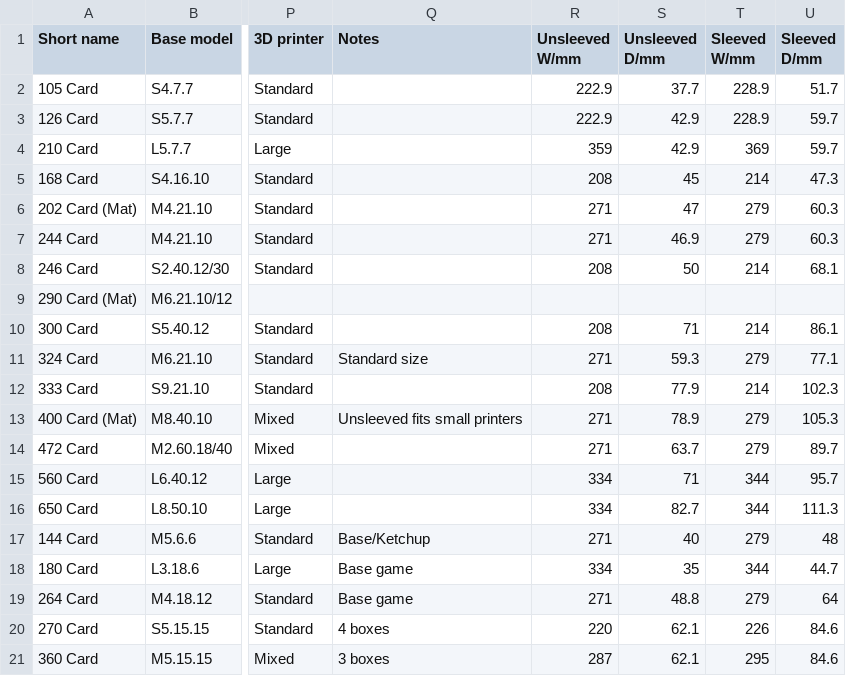
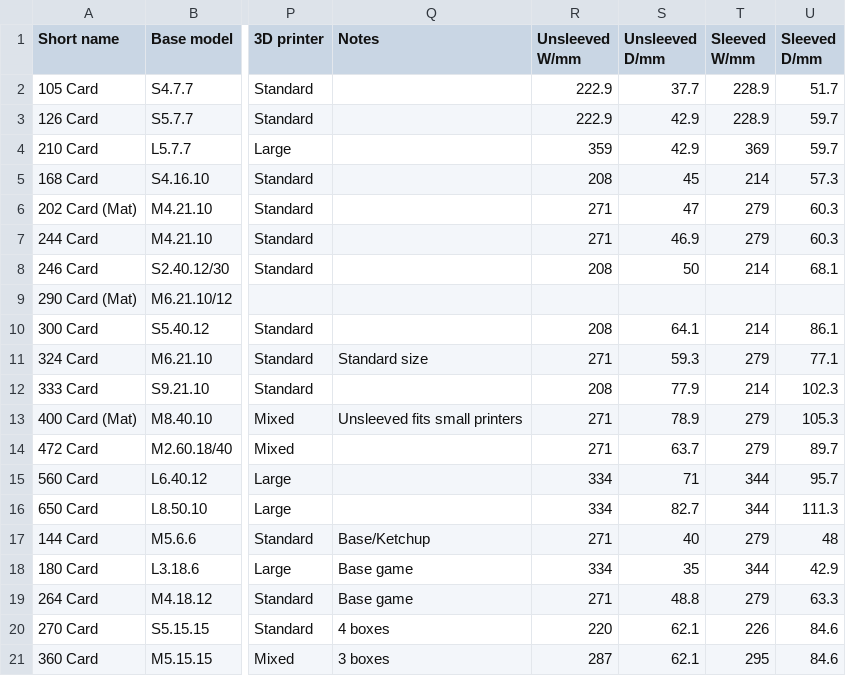
Before and after one commit to amertner/cardcascade, a CSV file: automation/parts.csv, drawn as a sheet; only a part is shown, gaps mark what is left out; the diff names each change by its address in the sheet, - before the commit and + after, or states it on an @@ line.

```diff
--- a/automation/parts.csv
+++ b/automation/parts.csv
-U5 (Sleeved D/mm): 47.3
+U5 (Sleeved D/mm): 57.3
-S10 (Unsleeved D/mm): 71
+S10 (Unsleeved D/mm): 64.1
-U18 (Sleeved D/mm): 44.7
+U18 (Sleeved D/mm): 42.9
-U19 (Sleeved D/mm): 64
+U19 (Sleeved D/mm): 63.3
```
